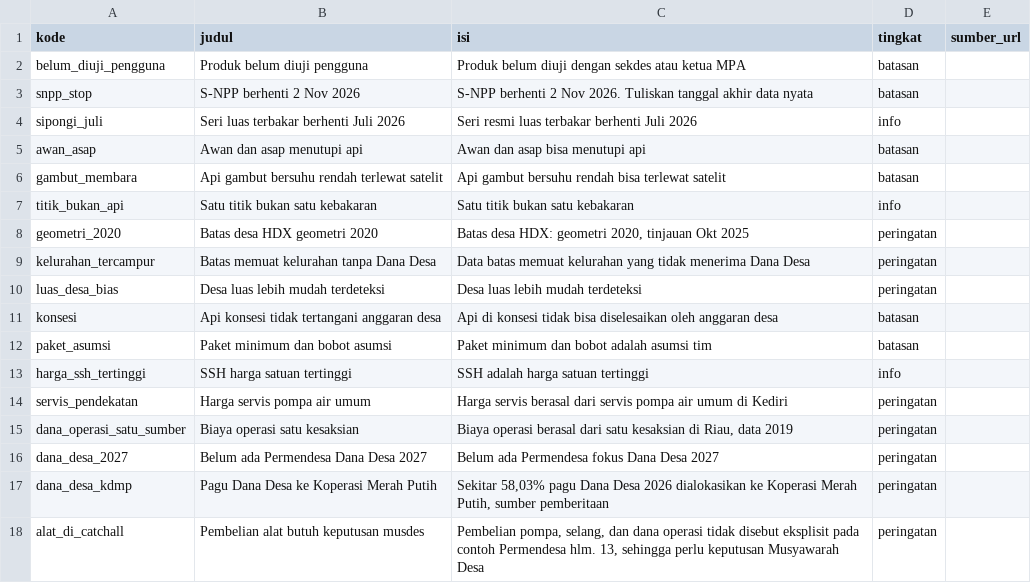
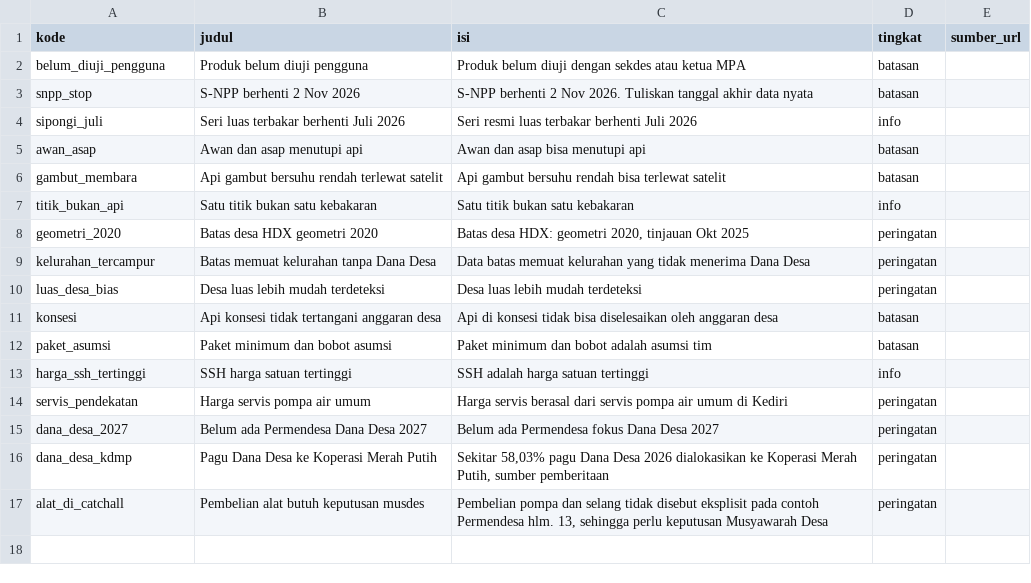
Before and after one commit to Faiz7557/LogicodixIRIS, a CSV file: data/manual/dq_issue.csv, drawn as a sheet.

```diff
--- a/data/manual/dq_issue.csv
+++ b/data/manual/dq_issue.csv
@@ -14,5 +14,4 @@ harga_ssh_tertinggi,SSH harga satuan tertinggi,SSH adalah harga satuan tertinggi
 servis_pendekatan,Harga servis pompa air umum,Harga servis berasal dari servis pompa air umum di Kediri,peringatan,
-dana_operasi_satu_sumber,Biaya operasi satu kesaksian,"Biaya operasi berasal dari satu kesaksian di Riau, data 2019",peringatan,
 dana_desa_2027,Belum ada Permendesa Dana Desa 2027,Belum ada Permendesa fokus Dana Desa 2027,peringatan,
 dana_desa_kdmp,Pagu Dana Desa ke Koperasi Merah Putih,"Sekitar 58,03% pagu Dana Desa 2026 dialokasikan ke Koperasi Merah Putih, sumber pemberitaan",peringatan,
-alat_di_catchall,Pembelian alat butuh keputusan musdes,"Pembelian pompa, selang, dan dana operasi tidak disebut eksplisit pada contoh Permendesa hlm. 13, sehingga perlu keputusan Musyawarah Desa",peringatan,
+alat_di_catchall,Pembelian alat butuh keputusan musdes,"Pembelian pompa dan selang tidak disebut eksplisit pada contoh Permendesa hlm. 13, sehingga perlu keputusan Musyawarah Desa",peringatan,
```
Also changed, not shown: data/manual/harga_item.csv, data/manual/katalog_item.csv, 40 other files.
